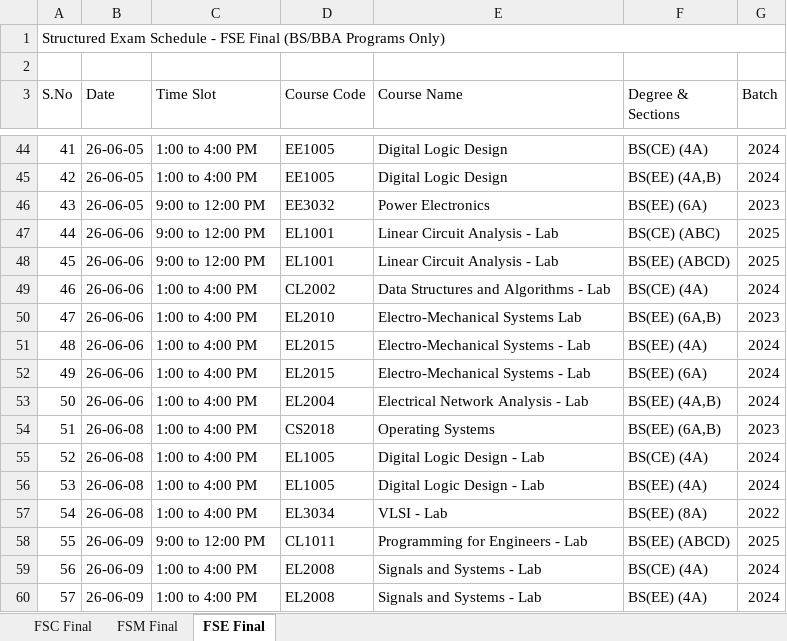
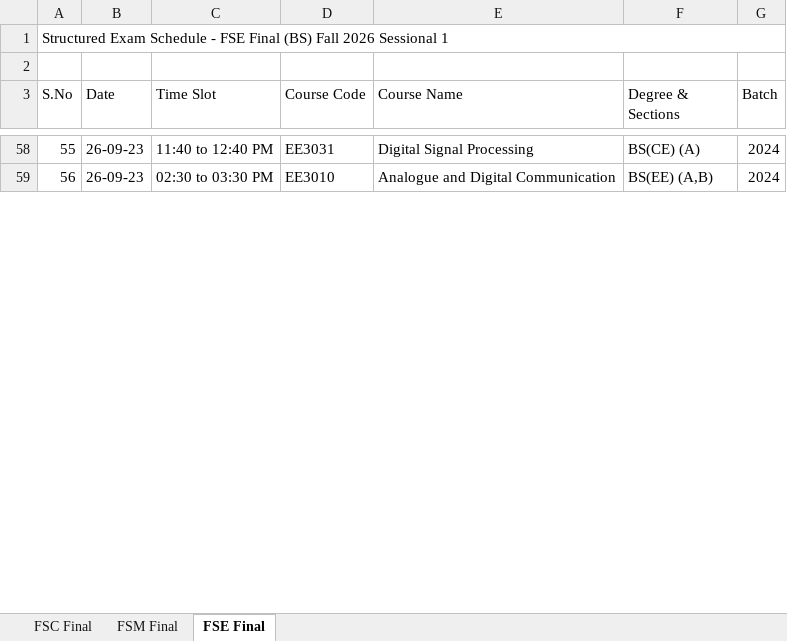
Before and after one commit to ammarasad2005/FAST-Utilities, an Excel workbook: exam_schedule.xlsx, sheet FSE Final, drawn as a sheet; only a part is shown, gaps mark what is left out; values as stored, in another font and other column widths than the file's, no cell formats; removed rows and columns are numbered as before the commit, all else as after; the diff covers the shown part only; the diff names each change by its address in the sheet, - before the commit and + after, or states it on an @@ line.

Commit message:
feat(regular-exam): replace Finals with Sessional 1 schedule for Fall 2026
Replaces the old Finals-based regular_schedule.json (381 entries,
May 2026 dates) with the new Sessional 1 schedule (279 entries,
September 2026 dates).

Source: https://files.catbox.moe/a44ken.xlsx
        '1st Sessional Exams Schedule of Fall 2026' (Draft, 10-Sep-2026)

Files changed:
- exam_schedule.xlsx: REPLACED — organized flat-table xlsx (3 sheets:
  FSC Final / FSM Final / FSE Final) with 384 rows of BS-only exam entries.
  Each row = one (course, department, batch) combo. Graduate programs
  (MS, PhD, MBA, MSBA, MEE) are excluded.
- public/data/regular_schedule.json: REGENERATED by running the existing
  scripts/parse-excel.ts parser on the new organized xlsx. 279 entries.
- scripts/transform_sessional_to_organized.py: NEW — Python script that
  walks the raw 2D-grid xlsx (8 time slots per day, multi-course cells)
  and produces the organized flat-table format. Idempotent + re-runnable.
- scripts/audit_sessional.py: NEW — cell-by-cell audit script that
  independently parses each raw cell and cross-checks against the JSON
  output. Bidirectional: forward (raw→expected→check in JSON) and
  reverse (JSON→check corresponds to raw cell). Passes with 0 discrepancies.

Key schedule details:
- 4 exam dates: Sep 19 (Sat), Sep 21 (Mon), Sep 22 (Tue), Sep 23 (Wed).
- 7 time slots (8th slot '6:20-7:20 PM' had only grad programs, skipped).
- 5 batches: 2022(6), 2023(74), 2024(64), 2025(70), 2026(65).
- 11 departments: CS(32), EE(32), BBA(29), FT(28), SE(25), DS(24),
  AF(24), AI(23), BA(22), CY(22), CE(18).
- 3 schools: FSC(126), FSM(103), FSE(50).

Bug fixes applied during audit:
1. Regex greediness: BS_PAREN_SECTIONS_RE used [^)]* which matched across
   newlines when sections paren was unclosed (e.g., 'BS(SE) (A,B, C,D,E, '
   consumed the next line's 'BS(AI)'). Fixed with [^)\n]*.
2. Leading '- ' in course names: 'MT1003 - Calculus...' produced name
   '- Calculus...'. Fixed by stripping leading dashes in extract_course_and_name.

Audit result: 0 discrepancies (517 expected entries from independent
cell-by-cell parsing, all 279 unique JSON entries verified).

```diff
--- a/exam_schedule.xlsx (sheet FSE Final)
+++ b/exam_schedule.xlsx (sheet FSE Final)
@@ column A (S.No) renumbered between rows 1 and 59 @@
-B58:B59 (Date): 26-06-05
+B58:B59 (Date): 26-09-23
-C58 (Time Slot): 1:00 to 4:00 PM
+C58 (Time Slot): 11:40 to 12:40 PM
-D58 (Course Code): EE1005
+D58 (Course Code): EE3031
-E58 (Course Name): Digital Logic Design
+E58 (Course Name): Digital Signal Processing
-F58 (Degree & Sections): BS(CE) (4A)
+F58 (Degree & Sections): BS(CE) (A)
-C59 (Time Slot): 1:00 to 4:00 PM
+C59 (Time Slot): 02:30 to 03:30 PM
-D59 (Course Code): EE1005
+D59 (Course Code): EE3010
-E59 (Course Name): Digital Logic Design
+E59 (Course Name): Analogue and Digital Communication
-F59 (Degree & Sections): BS(EE) (4A,B)
+F59 (Degree & Sections): BS(EE) (A,B)
-row 46: 43 | 26-06-05 | 9:00 to 12:00 PM | EE3032 | Power Electronics | BS(EE) (6A) | 2023
-row 47: 44 | 26-06-06 | 9:00 to 12:00 PM | EL1001 | Linear Circuit Analysis - Lab | BS(CE) (ABC) | 2025
-row 48: 45 | 26-06-06 | 9:00 to 12:00 PM | EL1001 | Linear Circuit Analysis - Lab | BS(EE) (ABCD) | 2025
-row 49: 46 | 26-06-06 | 1:00 to 4:00 PM | CL2002 | Data Structures and Algorithms - Lab | BS(CE) (4A) | 2024
-row 50: 47 | 26-06-06 | 1:00 to 4:00 PM | EL2010 | Electro-Mechanical Systems Lab | BS(EE) (6A,B) | 2023
-row 51: 48 | 26-06-06 | 1:00 to 4:00 PM | EL2015 | Electro-Mechanical Systems - Lab | BS(EE) (4A) | 2024
-row 52: 49 | 26-06-06 | 1:00 to 4:00 PM | EL2015 | Electro-Mechanical Systems - Lab | BS(EE) (6A) | 2024
-row 53: 50 | 26-06-06 | 1:00 to 4:00 PM | EL2004 | Electrical Network Analysis - Lab | BS(EE) (4A,B) | 2024
-row 54: 51 | 26-06-08 | 1:00 to 4:00 PM | CS2018 | Operating Systems | BS(EE) (6A,B) | 2023
-row 55: 52 | 26-06-08 | 1:00 to 4:00 PM | EL1005 | Digital Logic Design - Lab | BS(CE) (4A) | 2024
-row 56: 53 | 26-06-08 | 1:00 to 4:00 PM | EL1005 | Digital Logic Design - Lab | BS(EE) (4A) | 2024
-row 57: 54 | 26-06-08 | 1:00 to 4:00 PM | EL3034 | VLSI - Lab | BS(EE) (8A) | 2022
-row 58: 55 | 26-06-09 | 9:00 to 12:00 PM | CL1011 | Programming for Engineers - Lab | BS(EE) (ABCD) | 2025
-row 59: 56 | 26-06-09 | 1:00 to 4:00 PM | EL2008 | Signals and Systems - Lab | BS(CE) (4A) | 2024
-row 60: 57 | 26-06-09 | 1:00 to 4:00 PM | EL2008 | Signals and Systems - Lab | BS(EE) (4A) | 2024
```
Also changed, not shown: 47 added rows, 42 removed rows and 40 edited cells elsewhere in this sheet, sheet FSC Final, sheet FSM Final, cell formats, 3 other files.
